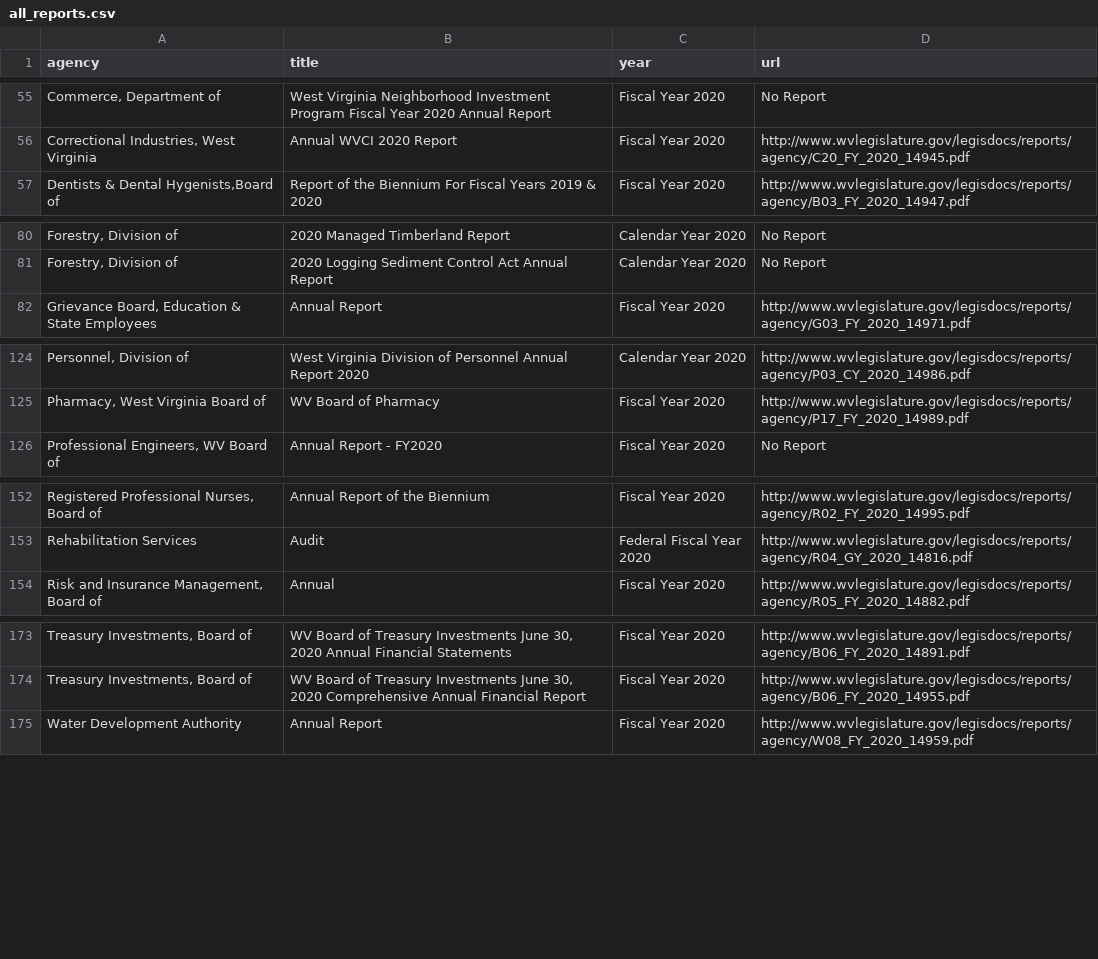
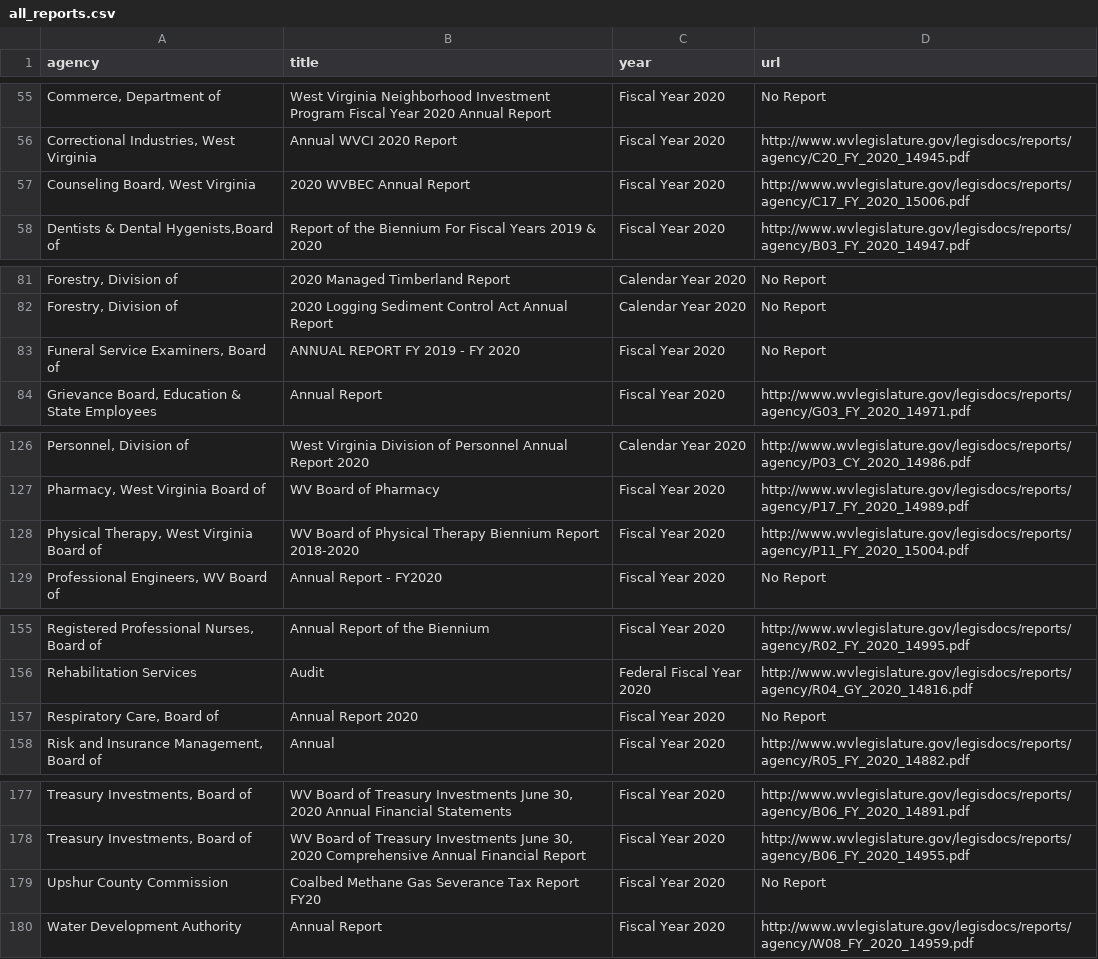
Before and after one commit to dwillis/wvu-projects, a CSV file: wv-legislature/all_reports.csv, drawn as a sheet; only a part is shown, gaps mark what is left out; the diff names each change by its address in the sheet, - before the commit and + after, or states it on an @@ line.

Commit message:
updated reports

```diff
--- a/wv-legislature/all_reports.csv
+++ b/wv-legislature/all_reports.csv
+row 57: Counseling Board, West Virginia | 2020 WVBEC Annual Report | Fiscal Year 2020 | http://www.wvlegislature.gov/legisdocs/reports/agency/C17_FY_2020_15006.pdf
+row 83: Funeral Service Examiners, Board of | ANNUAL REPORT FY 2019 - FY 2020 | Fiscal Year 2020 | No Report
+row 128: Physical Therapy, West Virginia Board of | WV Board of Physical Therapy Biennium Report 2018-2020 | Fiscal Year 2020 | http://www.wvlegislature.gov/legisdocs/reports/agency/P11_FY_2020_15004.pdf
+row 157: Respiratory Care, Board of | Annual Report 2020 | Fiscal Year 2020 | No Report
+row 179: Upshur County Commission | Coalbed Methane Gas Severance Tax Report FY20 | Fiscal Year 2020 | No Report
```
Also changed, not shown: 1 other file.
